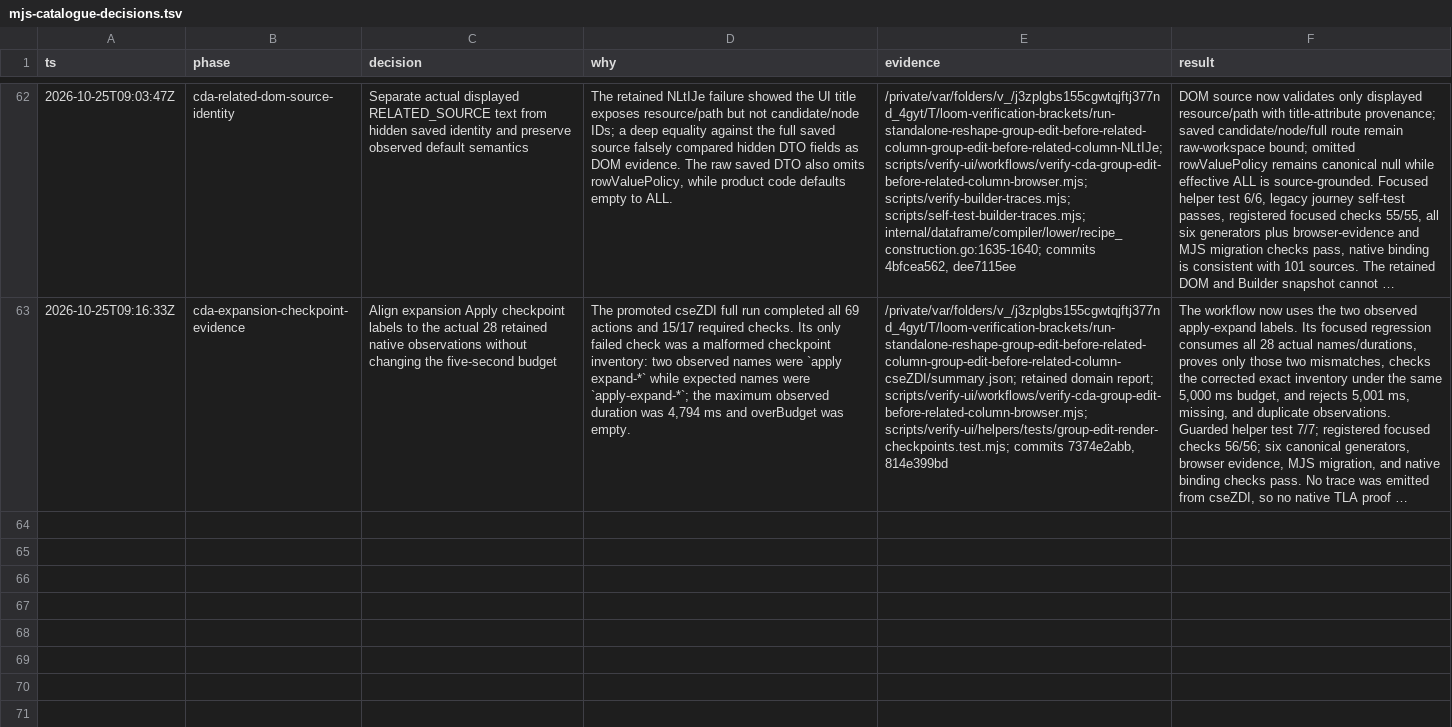
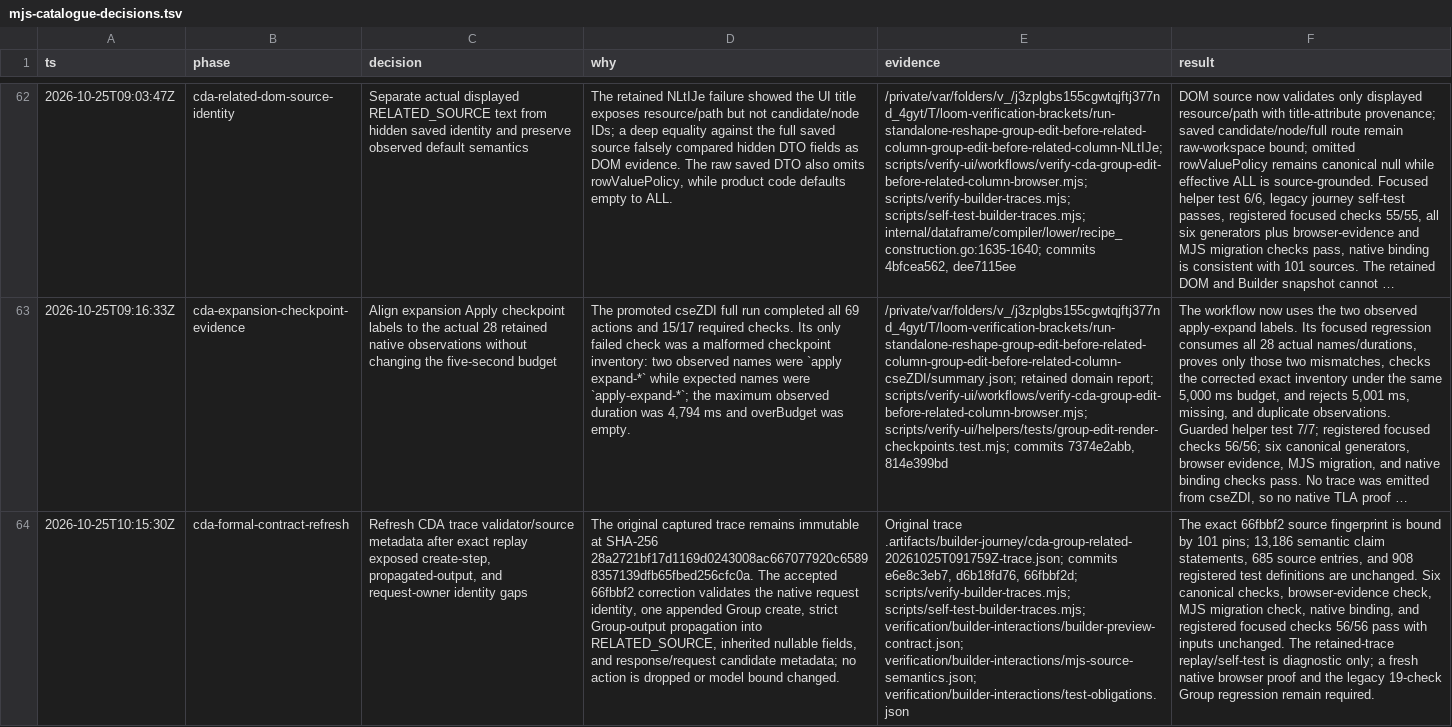
Before and after one commit to calypr/loom, a TSV file: docs/verification/mjs-catalogue-decisions.tsv, drawn as a sheet; only a part is shown, gaps mark what is left out; long unchanged cells end in …; the diff names each change by its address in the sheet, - before the commit and + after, or states it on an @@ line.

Commit message:
Refresh formal journey source evidence

```diff
--- a/docs/verification/mjs-catalogue-decisions.tsv
+++ b/docs/verification/mjs-catalogue-decisions.tsv
+row 64: 2026-10-25T10:15:30Z | cda-formal-contract-refresh | Refresh CDA trace validator/source metadata after exact replay exposed create-step, propagated-output, and request-owner identity gaps | The original captured trace remains immutable at SHA-256 28a2721bf17d1169d0243008ac667077920c65898357139dfb65fbed256cfc0a. The accepted 66fbbf2 correction validates the native request identity, one appended Group create, strict Group-output propagation into RELATED_SOURCE, inherited nullable fields, and response/request candidate metadata; no action is dropped or model bound changed. | Original trace .artifacts/builder-journey/cda-group-related-20261025T091759Z-trace.json; commits e6e8c3eb7, d6b18fd76, 66fbbf2d; scripts/verify-builder-traces.mjs; scripts/self-test-builder-traces.mjs; verification/builder-interactions/builder-preview-contract.json; verification/builder-interactions/mjs-source-semantics.json; verification/builder-interactions/test-obligations.json | The exact 66fbbf2 source fingerprint is bound by 101 pins; 13,186 semantic claim statements, 685 source entries, and 908 registered test definitions are unchanged. Six canonical checks, browser-evidence check, MJS migration check, native binding, and registered focused checks 56/56 pass with inputs unchanged. The retained-trace replay/self-test is diagnostic only; a fresh native browser proof and the legacy 19-check Group regression remain required.
```
Also changed, not shown: 3 other files.
